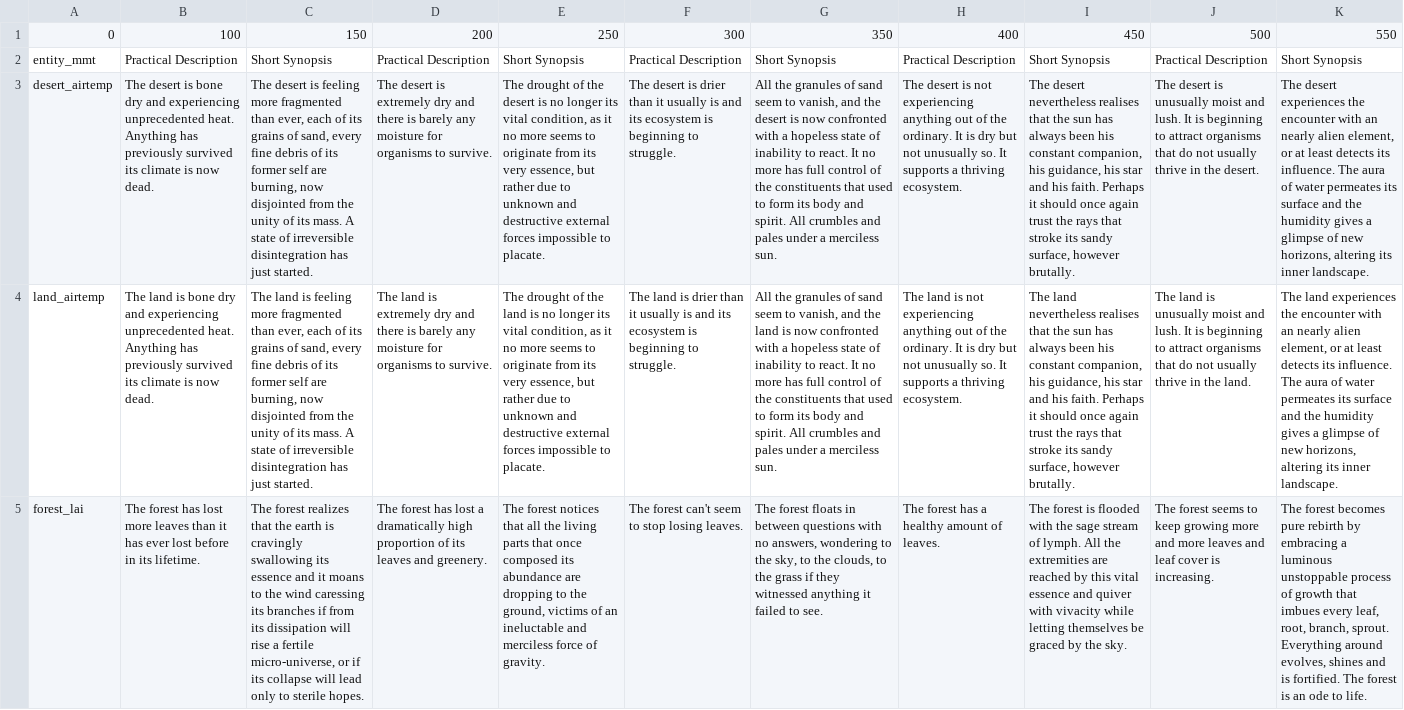
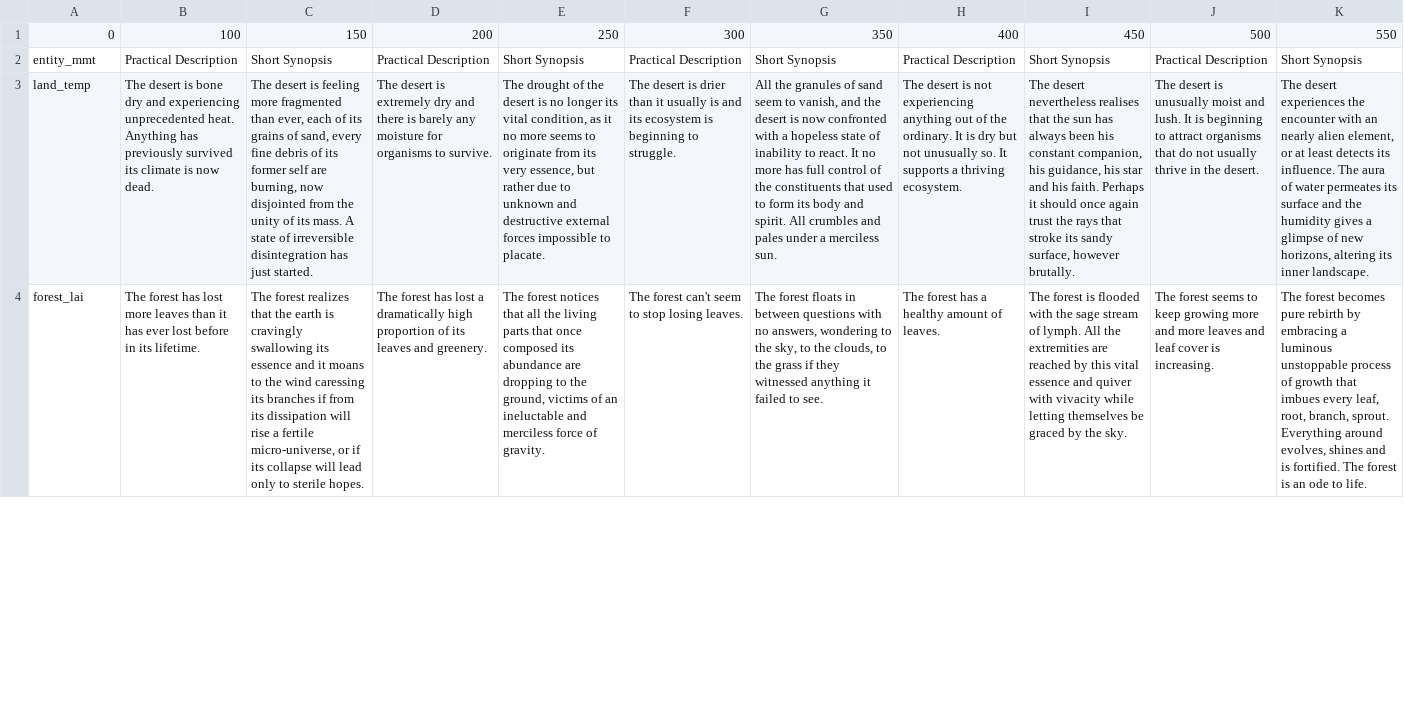
Before and after one commit to merlin-lacuna/stories-from-home-v1, a CSV file: source_text/input_prompts.csv, drawn as a sheet; only a part is shown; removed rows and columns are numbered as before the commit, all else as after; the diff covers the shown part only; the diff names each change by its address in the sheet, - before the commit and + after, or states it on an @@ line.

Commit message:
updating input prompts

```diff
--- a/source_text/input_prompts.csv
+++ b/source_text/input_prompts.csv
-A3: desert_airtemp
+A3: land_temp
-row 4: land_airtemp | The land is bone dry and experiencing unprecedented heat. Anything has previously survived its climate is now dead. | The land is feeling more fragmented than ever, each of its grains of sand, every fine debris of its former self are burning, now disjointed from the unity of its mass. A state of irreversible disintegration has just started. | The land is extremely dry and there is barely any moisture for organisms to survive. | The drought of the land is no longer its vital condition, as it no more seems to originate from its very essence, but rather due to unknown and destructive external forces impossible to placate. | The land is drier than it usually is and its ecosystem is beginning to struggle. | All the granules of sand seem to vanish, and the land is now confronted with a hopeless state of inability to react. It no more has full control of the constituents that used to form its body and spirit. All crumbles and pales under a merciless sun. | The land is not experiencing anything out of the ordinary. It is dry but not unusually so. It supports a thriving ecosystem. | The land nevertheless realises that the sun has always been his constant companion, his guidance, his star and his faith. Perhaps it should once again trust the rays that stroke its sandy surface, however brutally. | The land is unusually moist and lush. It is beginning to attract organisms that do not usually thrive in the land. | The land experiences the encounter with an nearly alien element, or at least detects its influence. The aura of water permeates its surface and the humidity gives a glimpse of new horizons, altering its inner landscape.
```
Also changed, not shown: 1 added row and 9 edited cells elsewhere in this file.
